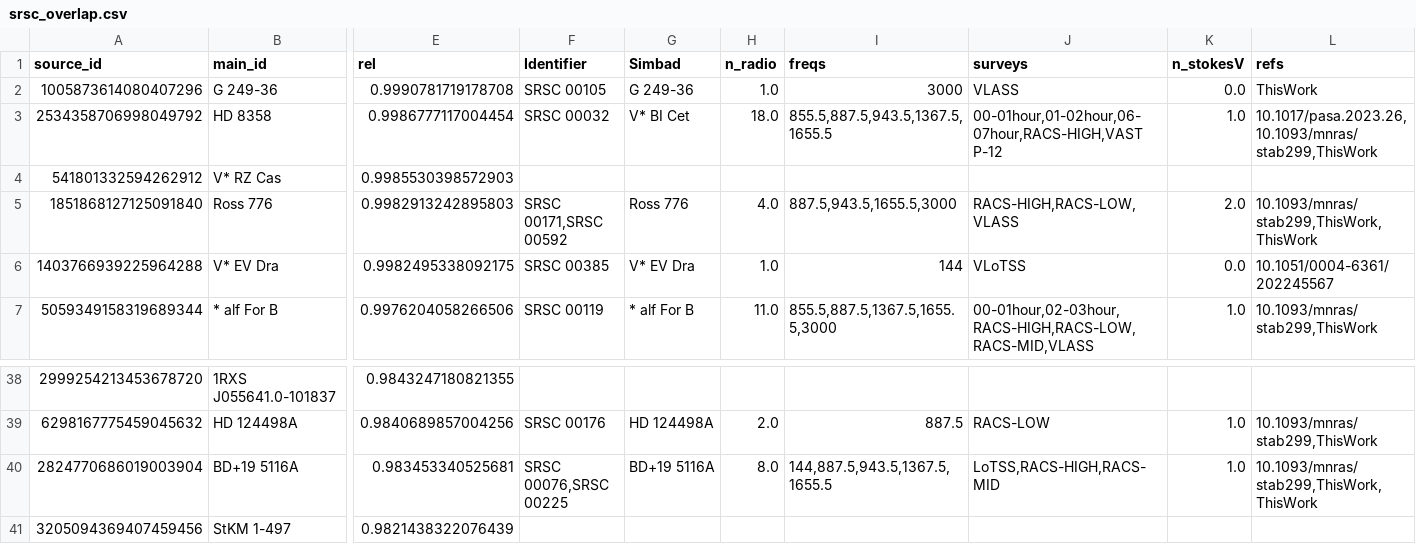
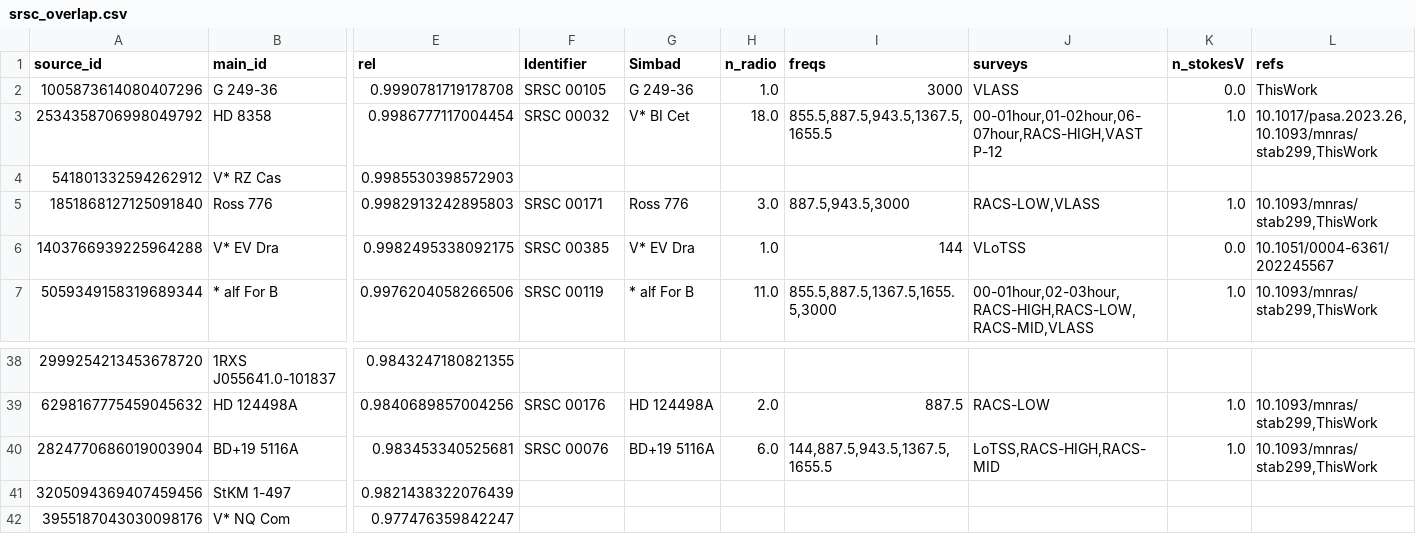
Before and after one commit to stevecroft/vlass_technosignature_search, a CSV file: results/srsc_overlap.csv, drawn as a sheet; only a part is shown, gaps mark what is left out; the shorter side is filled out with more unchanged rows; the diff names each change by its address in the sheet, - before the commit and + after, or states it on an @@ line.

Commit message:
Address review comments: SRSC Gaia-ID precision fix, sample accounting, limit terminology, VLASS 4.1 prospects, abstract EIRP
- 16_compare_srsc.py: parse SRSC Gaia DR3 IDs as exact int64 (float64 keys lose precision above 2^53 and silently
  merged/missed stars); positional fallback (2") for the 22 entries without a DR3 ID. SRSC stars in sample 84 -> 213,
  securely associated 20 -> 30 (now consistent with the 30 secure associations in SRSC).
- Forced-photometry sample accounting: 722,273 cutouts -> 720,108 usable star-epochs for 208,232 stars; 1,959 stars
  with no usable epoch (image-edge geometry), 18 vetoed in every epoch -> 208,214 in the coadd analysis.
- Distinguish 95%-completeness detection thresholds from data-conditioned 95% upper confidence bounds/limits.
- Prospects: VLASS 4.1 is the final campaign (half the sky); propose targeted VLA follow-up instead of an epoch 4.2.
- Abstract: f<1 reach quoted for AFGK and M, with EIRP computed from the displayed L values.

```diff
--- a/results/srsc_overlap.csv
+++ b/results/srsc_overlap.csv
-F5 (Identifier): SRSC 00171,SRSC 00592
+F5 (Identifier): SRSC 00171
-H5 (n_radio): 4.0
+H5 (n_radio): 3.0
-I5 (freqs): 887.5,943.5,1655.5,3000
+I5 (freqs): 887.5,943.5,3000
-J5 (surveys): RACS-HIGH,RACS-LOW,VLASS
+J5 (surveys): RACS-LOW,VLASS
-K5 (n_stokesV): 2.0
+K5 (n_stokesV): 1.0
-L5 (refs): 10.1093/mnras/stab299,ThisWork,ThisWork
+L5 (refs): 10.1093/mnras/stab299,ThisWork
-F40 (Identifier): SRSC 00076,SRSC 00225
+F40 (Identifier): SRSC 00076
-H40 (n_radio): 8.0
+H40 (n_radio): 6.0
-L40 (refs): 10.1093/mnras/stab299,ThisWork,ThisWork
+L40 (refs): 10.1093/mnras/stab299,ThisWork
```
Also changed, not shown: 8 other files.
